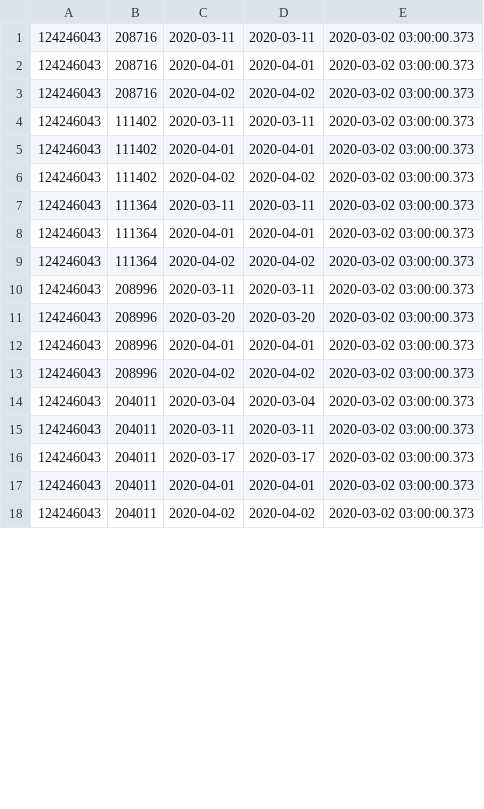
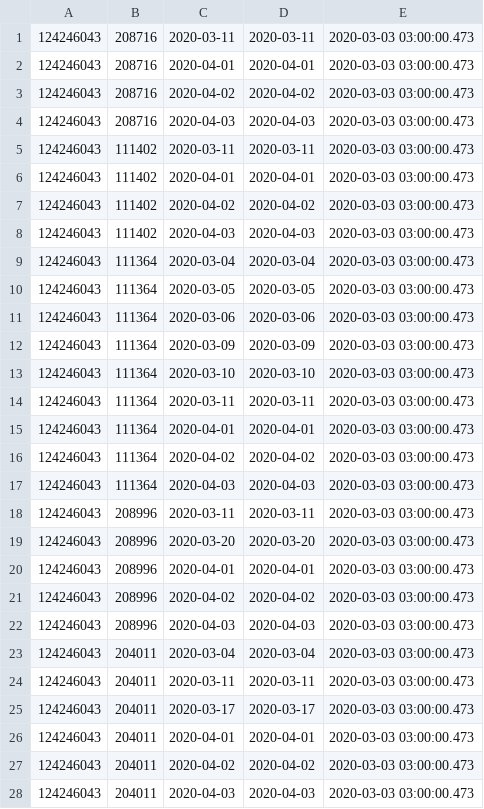
Before and after one commit to vilnius/naujosios-vilnios-poliklinika, a CSV file: 124246043_doctors_excluded.csv, drawn as a sheet; only a part is shown; the diff covers the shown part only.

```diff
--- a/124246043_doctors_excluded.csv
+++ b/124246043_doctors_excluded.csv
@@ -1,18 +1,28 @@
-124246043;208716;2020-03-11;2020-03-11;2020-03-02 03:00:00.373
-124246043;208716;2020-04-01;2020-04-01;2020-03-02 03:00:00.373
-124246043;208716;2020-04-02;2020-04-02;2020-03-02 03:00:00.373
-124246043;111402;2020-03-11;2020-03-11;2020-03-02 03:00:00.373
-124246043;111402;2020-04-01;2020-04-01;2020-03-02 03:00:00.373
-124246043;111402;2020-04-02;2020-04-02;2020-03-02 03:00:00.373
-124246043;111364;2020-03-11;2020-03-11;2020-03-02 03:00:00.373
-124246043;111364;2020-04-01;2020-04-01;2020-03-02 03:00:00.373
-124246043;111364;2020-04-02;2020-04-02;2020-03-02 03:00:00.373
-124246043;208996;2020-03-11;2020-03-11;2020-03-02 03:00:00.373
-124246043;208996;2020-03-20;2020-03-20;2020-03-02 03:00:00.373
-124246043;208996;2020-04-01;2020-04-01;2020-03-02 03:00:00.373
-124246043;208996;2020-04-02;2020-04-02;2020-03-02 03:00:00.373
-124246043;204011;2020-03-04;2020-03-04;2020-03-02 03:00:00.373
-124246043;204011;2020-03-11;2020-03-11;2020-03-02 03:00:00.373
-124246043;204011;2020-03-17;2020-03-17;2020-03-02 03:00:00.373
-124246043;204011;2020-04-01;2020-04-01;2020-03-02 03:00:00.373
-124246043;204011;2020-04-02;2020-04-02;2020-03-02 03:00:00.373
+124246043;208716;2020-03-11;2020-03-11;2020-03-03 03:00:00.473
+124246043;208716;2020-04-01;2020-04-01;2020-03-03 03:00:00.473
+124246043;208716;2020-04-02;2020-04-02;2020-03-03 03:00:00.473
+124246043;208716;2020-04-03;2020-04-03;2020-03-03 03:00:00.473
+124246043;111402;2020-03-11;2020-03-11;2020-03-03 03:00:00.473
+124246043;111402;2020-04-01;2020-04-01;2020-03-03 03:00:00.473
+124246043;111402;2020-04-02;2020-04-02;2020-03-03 03:00:00.473
+124246043;111402;2020-04-03;2020-04-03;2020-03-03 03:00:00.473
+124246043;111364;2020-03-04;2020-03-04;2020-03-03 03:00:00.473
+124246043;111364;2020-03-05;2020-03-05;2020-03-03 03:00:00.473
+124246043;111364;2020-03-06;2020-03-06;2020-03-03 03:00:00.473
+124246043;111364;2020-03-09;2020-03-09;2020-03-03 03:00:00.473
+124246043;111364;2020-03-10;2020-03-10;2020-03-03 03:00:00.473
+124246043;111364;2020-03-11;2020-03-11;2020-03-03 03:00:00.473
+124246043;111364;2020-04-01;2020-04-01;2020-03-03 03:00:00.473
+124246043;111364;2020-04-02;2020-04-02;2020-03-03 03:00:00.473
+124246043;111364;2020-04-03;2020-04-03;2020-03-03 03:00:00.473
+124246043;208996;2020-03-11;2020-03-11;2020-03-03 03:00:00.473
+124246043;208996;2020-03-20;2020-03-20;2020-03-03 03:00:00.473
+124246043;208996;2020-04-01;2020-04-01;2020-03-03 03:00:00.473
+124246043;208996;2020-04-02;2020-04-02;2020-03-03 03:00:00.473
+124246043;208996;2020-04-03;2020-04-03;2020-03-03 03:00:00.473
+124246043;204011;2020-03-04;2020-03-04;2020-03-03 03:00:00.473
+124246043;204011;2020-03-11;2020-03-11;2020-03-03 03:00:00.473
+124246043;204011;2020-03-17;2020-03-17;2020-03-03 03:00:00.473
+124246043;204011;2020-04-01;2020-04-01;2020-03-03 03:00:00.473
+124246043;204011;2020-04-02;2020-04-02;2020-03-03 03:00:00.473
+124246043;204011;2020-04-03;2020-04-03;2020-03-03 03:00:00.473
```
Also changed, not shown: 5 added rows and 20 edited cells elsewhere in this file, 124246043_family_doctors_list.csv, 1 other file.
